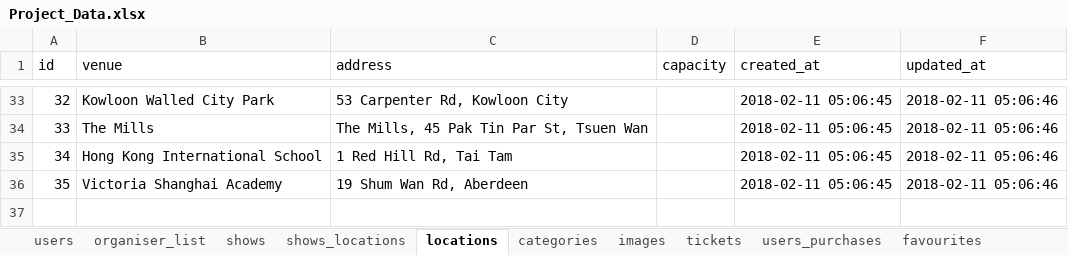
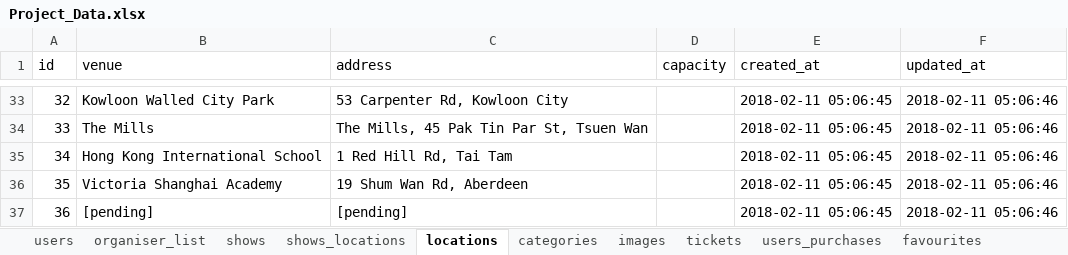
Before and after one commit to GeoffreyLuk/WSP012_Project2, an Excel workbook: database/Project_Data.xlsx, sheet locations, drawn as a sheet; only a part is shown, gaps mark what is left out; values as stored, in another font and other column widths than the file's, no borders; the diff names each change by its address in the sheet, - before the commit and + after, or states it on an @@ line.

```diff
--- a/database/Project_Data.xlsx (sheet locations)
+++ b/database/Project_Data.xlsx (sheet locations)
+row 37: 36 | [pending] | [pending] |  | 2018-02-11 05:06:45 | 2018-02-11 05:06:46
```
Also changed, not shown: 15 other files.
